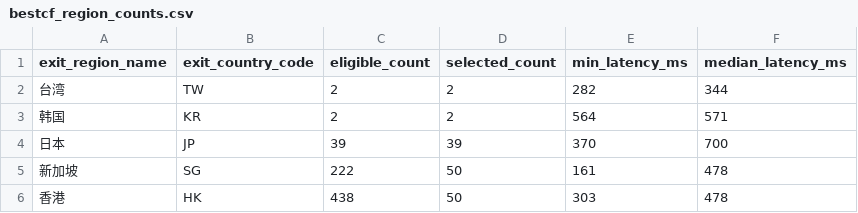
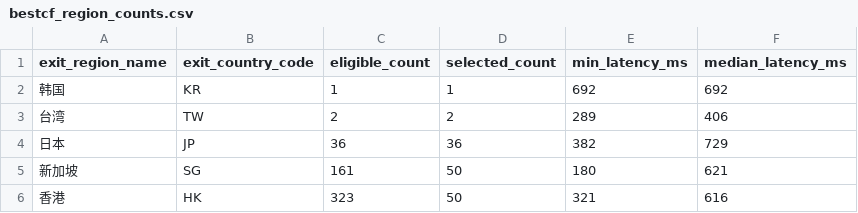
Before and after one commit to User-Pass320/bestcf-auto, a CSV file: public/bestcf_region_counts.csv, drawn as a sheet.

```diff
--- a/public/bestcf_region_counts.csv
+++ b/public/bestcf_region_counts.csv
@@ -1,6 +1,6 @@
 exit_region_name,exit_country_code,eligible_count,selected_count,min_latency_ms,median_latency_ms
-台湾,TW,2,2,282,344
-韩国,KR,2,2,564,571
-日本,JP,39,39,370,700
-新加坡,SG,222,50,161,478
-香港,HK,438,50,303,478
+韩国,KR,1,1,692,692
+台湾,TW,2,2,289,406
+日本,JP,36,36,382,729
+新加坡,SG,161,50,180,621
+香港,HK,323,50,321,616
```
Also changed, not shown: public/bestcf_geo_provider_stats.csv, public/bestcf_sources.csv, 3 other files.
